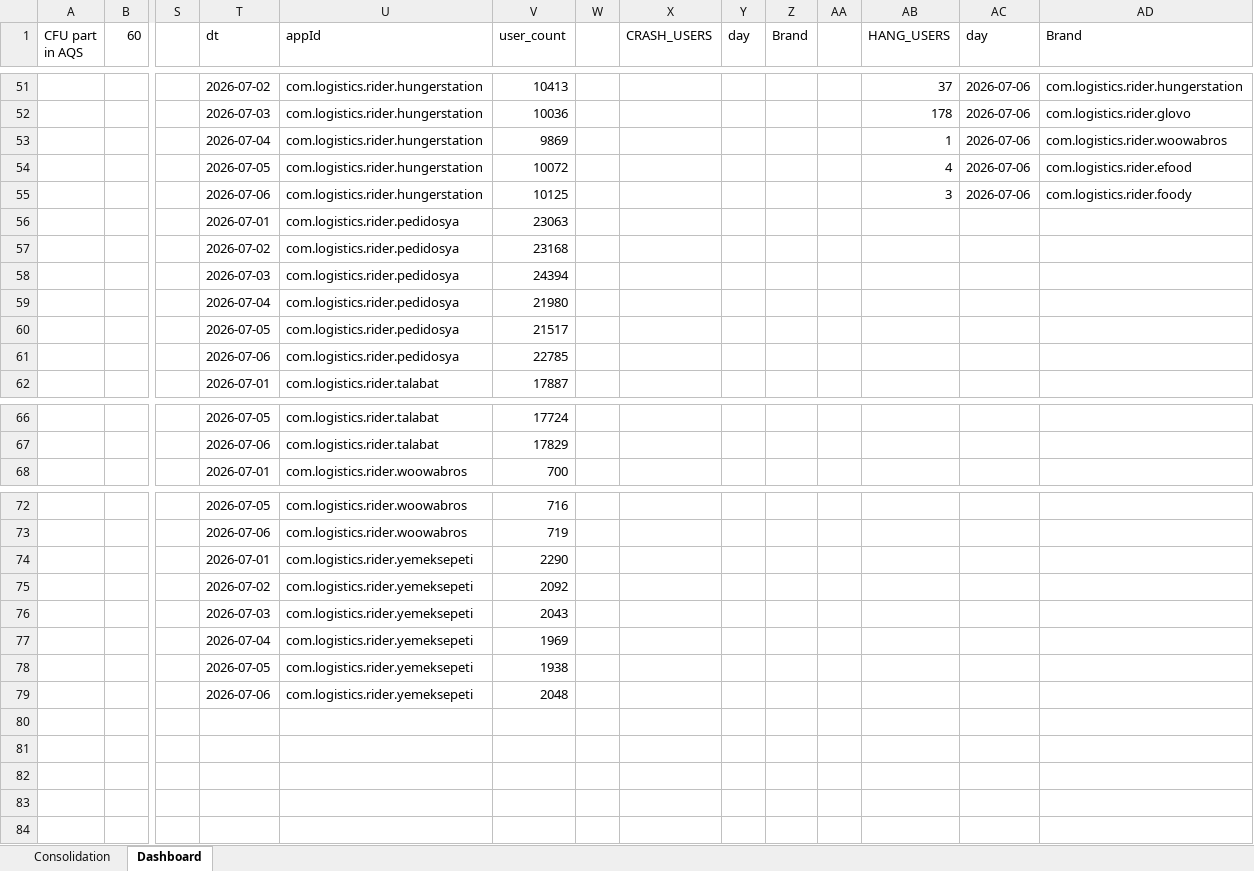
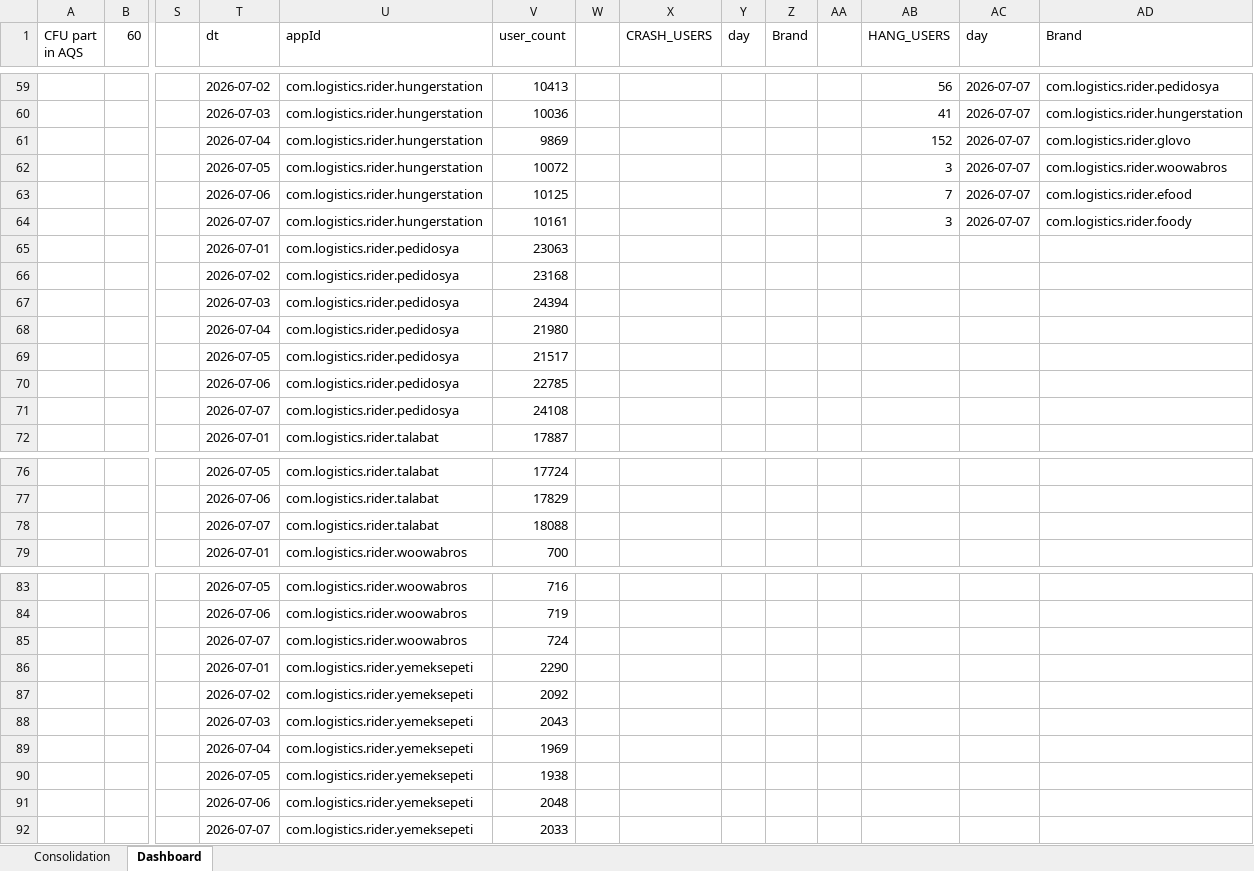
Before and after one commit to shilpa-bansal0401/rider-app-ios-reliability-dashboard, an Excel workbook: consolidation_report/sentry_data.xlsx, sheet Dashboard, drawn as a sheet; only a part is shown, gaps mark what is left out; values as stored, in another font and other column widths than the file's, no cell formats; addresses are those after the commit; rows hold the shown columns only; the diff covers the shown part only; the diff names each change by its address in the sheet, - before the commit and + after, or states it on an @@ line.

Commit message:
Updated hang categories for location and camera hangs

```diff
--- a/consolidation_report/sentry_data.xlsx (sheet Dashboard)
+++ b/consolidation_report/sentry_data.xlsx (sheet Dashboard)
-AB59 (HANG_USERS): 37
+AB59 (HANG_USERS): 56
-AC59:AC63 (day): 2026-07-06
+AC59:AC63 (day): 2026-07-07
-AD59 (Brand): com.logistics.rider.hungerstation
+AD59 (Brand): com.logistics.rider.pedidosya
-AB60 (HANG_USERS): 178
+AB60 (HANG_USERS): 41
-AD60 (Brand): com.logistics.rider.glovo
+AD60 (Brand): com.logistics.rider.hungerstation
-AB61 (HANG_USERS): 1
+AB61 (HANG_USERS): 152
-AD61 (Brand): com.logistics.rider.woowabros
+AD61 (Brand): com.logistics.rider.glovo
-AB62 (HANG_USERS): 4
+AB62 (HANG_USERS): 3
-AD62 (Brand): com.logistics.rider.efood
+AD62 (Brand): com.logistics.rider.woowabros
-AB63 (HANG_USERS): 3
+AB63 (HANG_USERS): 7
-AD63 (Brand): com.logistics.rider.foody
+AD63 (Brand): com.logistics.rider.efood
+row 64:  |  |  | 2026-07-07 | com.logistics.rider.hungerstation | 10161 |  |  |  |  |  | 3 | 2026-07-07 | com.logistics.rider.foody
+row 71:  |  |  | 2026-07-07 | com.logistics.rider.pedidosya | 24108
+row 78:  |  |  | 2026-07-07 | com.logistics.rider.talabat | 18088
+row 85:  |  |  | 2026-07-07 | com.logistics.rider.woowabros | 724
+row 92:  |  |  | 2026-07-07 | com.logistics.rider.yemeksepeti | 2033
```
Also changed, not shown: 8 added rows and 110 edited cells elsewhere in this sheet, sheet Consolidation, cell formats, hidden cells, 5 other files.
